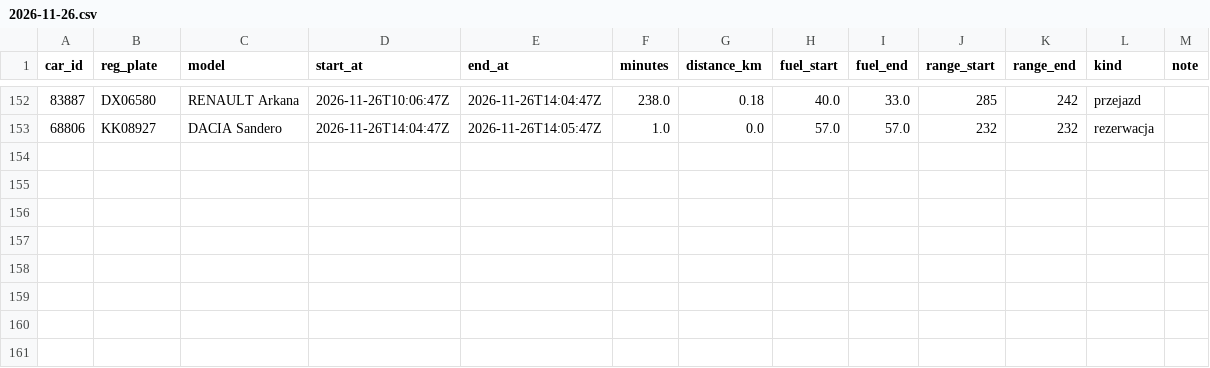
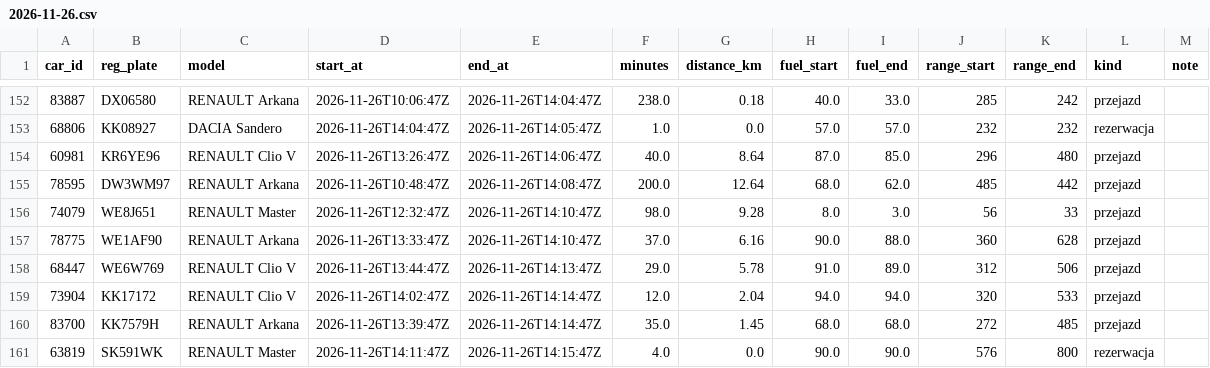
Before and after one commit to szymonslazak-rgb/traficar-warszawa, a CSV file: data/trips/2026-11-26.csv, drawn as a sheet; only a part is shown, gaps mark what is left out; the diff names each change by its address in the sheet, - before the commit and + after, or states it on an @@ line.

```diff
--- a/data/trips/2026-11-26.csv
+++ b/data/trips/2026-11-26.csv
+row 154: 60981 | KR6YE96 | RENAULT Clio V | 2026-11-26T13:26:47Z | 2026-11-26T14:06:47Z | 40.0 | 8.64 | 87.0 | 85.0 | 296 | 480 | przejazd
+row 155: 78595 | DW3WM97 | RENAULT Arkana | 2026-11-26T10:48:47Z | 2026-11-26T14:08:47Z | 200.0 | 12.64 | 68.0 | 62.0 | 485 | 442 | przejazd
+row 156: 74079 | WE8J651 | RENAULT Master | 2026-11-26T12:32:47Z | 2026-11-26T14:10:47Z | 98.0 | 9.28 | 8.0 | 3.0 | 56 | 33 | przejazd
+row 157: 78775 | WE1AF90 | RENAULT Arkana | 2026-11-26T13:33:47Z | 2026-11-26T14:10:47Z | 37.0 | 6.16 | 90.0 | 88.0 | 360 | 628 | przejazd
+row 158: 68447 | WE6W769 | RENAULT Clio V | 2026-11-26T13:44:47Z | 2026-11-26T14:13:47Z | 29.0 | 5.78 | 91.0 | 89.0 | 312 | 506 | przejazd
+row 159: 73904 | KK17172 | RENAULT Clio V | 2026-11-26T14:02:47Z | 2026-11-26T14:14:47Z | 12.0 | 2.04 | 94.0 | 94.0 | 320 | 533 | przejazd
+row 160: 83700 | KK7579H | RENAULT Arkana | 2026-11-26T13:39:47Z | 2026-11-26T14:14:47Z | 35.0 | 1.45 | 68.0 | 68.0 | 272 | 485 | przejazd
+row 161: 63819 | SK591WK | RENAULT Master | 2026-11-26T14:11:47Z | 2026-11-26T14:15:47Z | 4.0 | 0.0 | 90.0 | 90.0 | 576 | 800 | rezerwacja
```
Also changed, not shown: data/reads/2026-11-26.csv, 4 other files.
